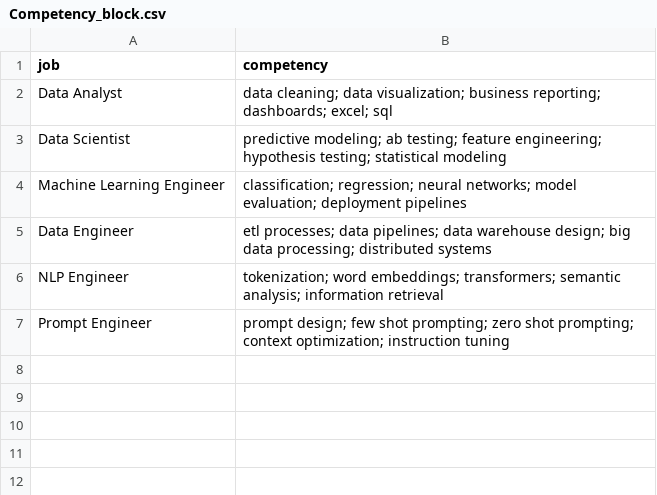
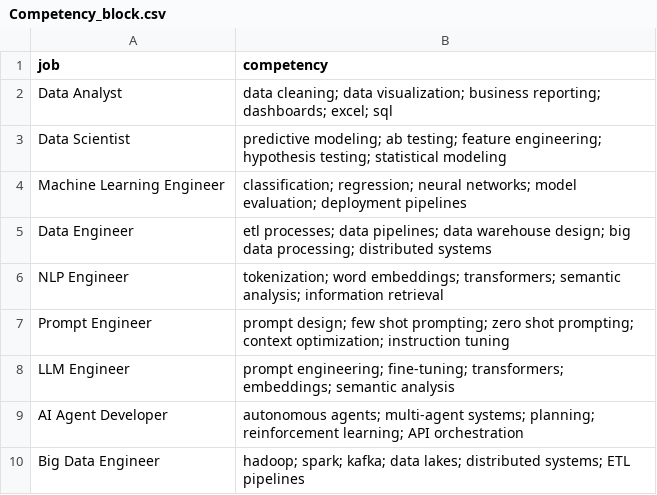
Before and after one commit to vincentmori/Project_NLP_MORIN_DOAT_MOUTON_LAMBERT_ROBERT_MAEDER_KFOURI, a CSV file: Data/Competency_block.csv, drawn as a sheet.

```diff
--- a/Data/Competency_block.csv
+++ b/Data/Competency_block.csv
@@ -7 +7,4 @@ NLP Engineer,"tokenization; word embeddings; transformers; semantic analysis; in
 Prompt Engineer,"prompt design; few shot prompting; zero shot prompting; context optimization; instruction tuning"
+LLM Engineer,"prompt engineering; fine-tuning; transformers; embeddings; semantic analysis"
+AI Agent Developer,"autonomous agents; multi-agent systems; planning; reinforcement learning; API orchestration"
+Big Data Engineer,"hadoop; spark; kafka; data lakes; distributed systems; ETL pipelines"
```
Also changed, not shown: 6 other files.
